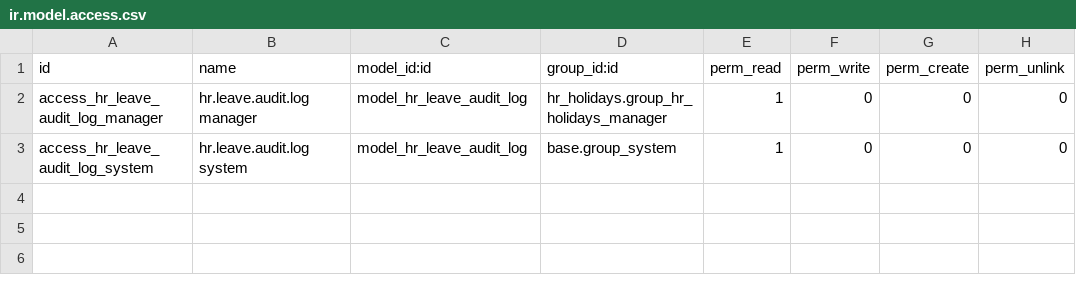
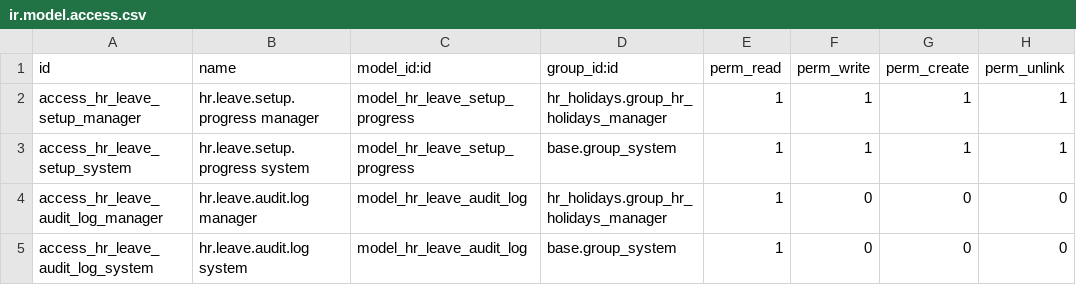
Before and after one commit to madux/white_clone, a CSV file: hr_leave_dashboard/security/ir.model.access.csv, drawn as a sheet; the diff names each change by its address in the sheet, - before the commit and + after, or states it on an @@ line.

Commit message:
[Fix] Access to dashboard

```diff
--- a/hr_leave_dashboard/security/ir.model.access.csv
+++ b/hr_leave_dashboard/security/ir.model.access.csv
+row 2: access_hr_leave_setup_manager | hr.leave.setup.progress manager | model_hr_leave_setup_progress | hr_holidays.group_hr_holidays_manager | 1 | 1 | 1 | 1
+row 3: access_hr_leave_setup_system | hr.leave.setup.progress system | model_hr_leave_setup_progress | base.group_system | 1 | 1 | 1 | 1
```
